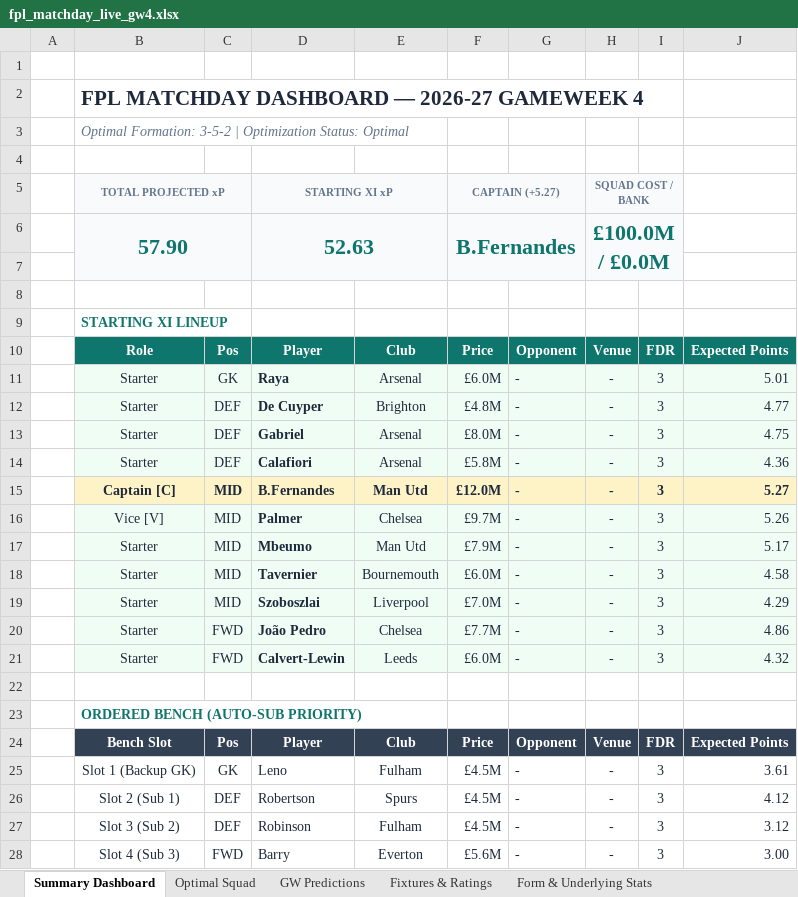
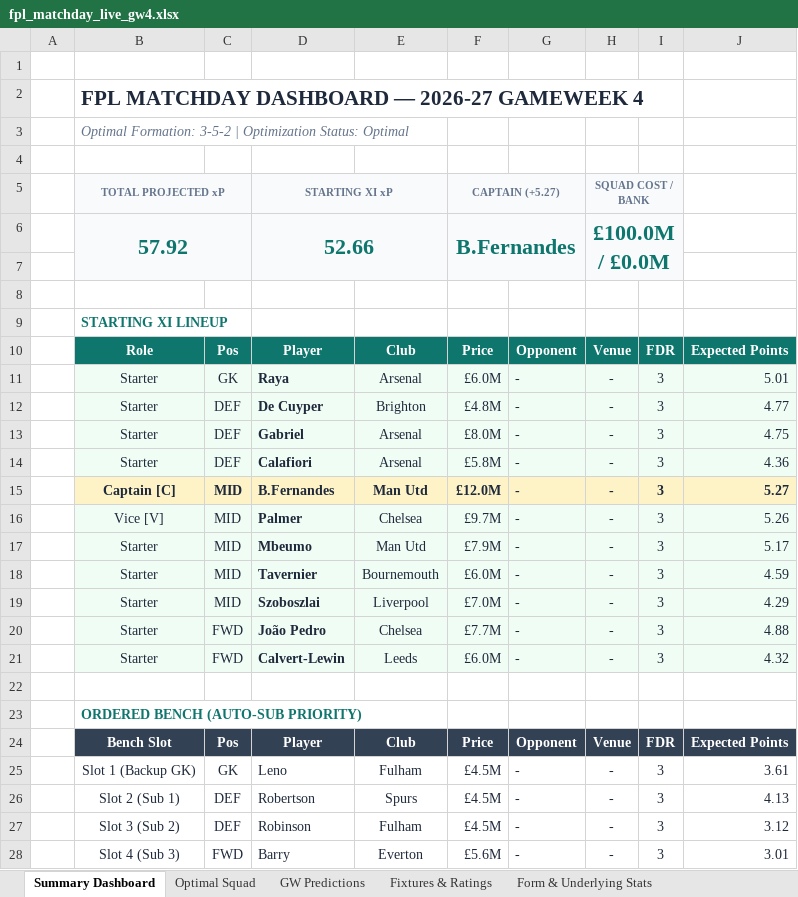
Before and after one commit to Arabinda07/Fantasy-Premier-League, an Excel workbook: data/2026-27/fpl_matchday_live_gw4.xlsx, sheet Summary Dashboard, drawn as a sheet; values as stored, in another font and other column widths than the file's, no borders; the diff names each change by its address in the sheet, - before the commit and + after, or states it on an @@ line.

```diff
--- a/data/2026-27/fpl_matchday_live_gw4.xlsx (sheet Summary Dashboard)
+++ b/data/2026-27/fpl_matchday_live_gw4.xlsx (sheet Summary Dashboard)
-B6: 57.90
+B6: 57.92
-D6: 52.63
+D6: 52.66
-J18: 4.58
+J18: 4.59
-J20: 4.86
+J20: 4.88
-J26: 4.12
+J26: 4.13
-J28: 3.00
+J28: 3.01
```
Also changed, not shown: sheet GW Predictions, sheet Form & Underlying Stats, sheet Optimal Squad, 15 other files.
